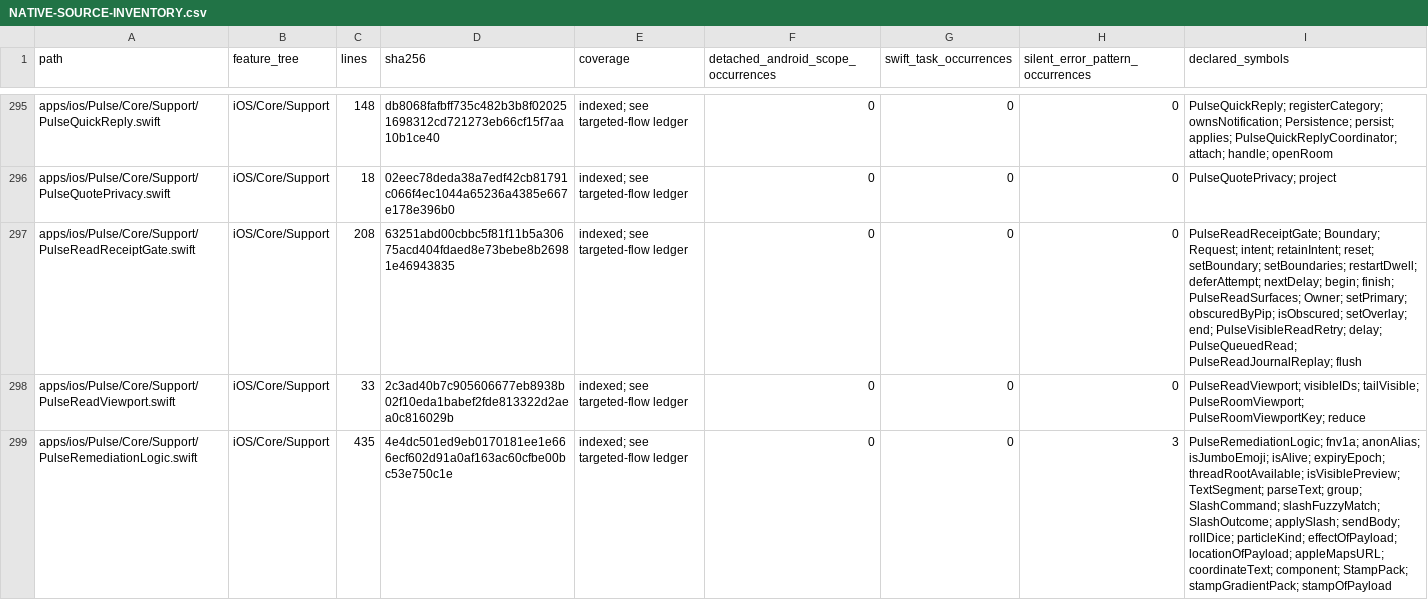
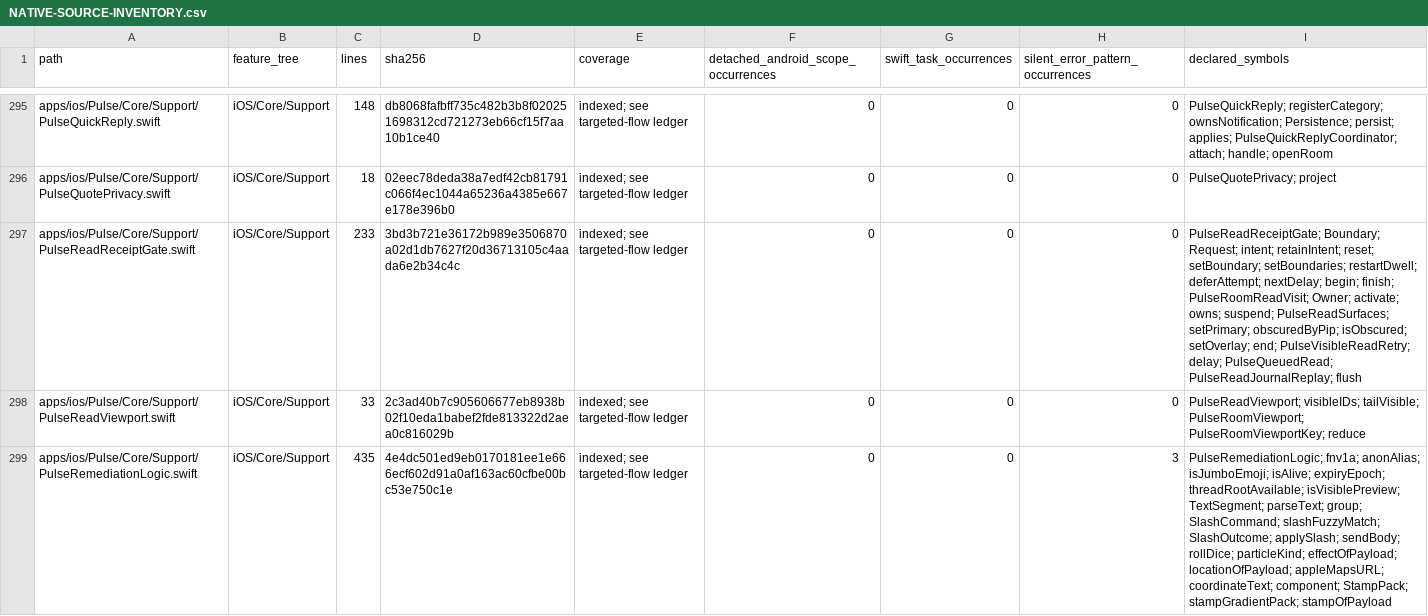
Before and after one commit to GrapseeAgency/the-mystrious-chat-app, a CSV file: docs/NATIVE-SOURCE-INVENTORY.csv, drawn as a sheet; only a part is shown, gaps mark what is left out; the diff covers the shown part only.

Commit message:
Bind Swift read authority to navigation visits rather than appearance callbacks
Co-authored-by: arena-agent <297053741+arena-agent@users.noreply.github.com>

```diff
--- a/docs/NATIVE-SOURCE-INVENTORY.csv
+++ b/docs/NATIVE-SOURCE-INVENTORY.csv
@@ -296,3 +296,3 @@ apps/ios/Pulse/Core/Support/PulseQuickReply.swift,iOS/Core/Support,148,db8068faf
 apps/ios/Pulse/Core/Support/PulseQuotePrivacy.swift,iOS/Core/Support,18,02eec78deda38a7edf42cb81791c066f4ec1044a65236a4385e667e178e396b0,indexed; see targeted-flow ledger,0,0,0,PulseQuotePrivacy; project
-apps/ios/Pulse/Core/Support/PulseReadReceiptGate.swift,iOS/Core/Support,208,63251abd00cbbc5f81f11b5a30675acd404fdaed8e73bebe8b26981e46943835,indexed; see targeted-flow ledger,0,0,0,PulseReadReceiptGate; Boundary; Request; intent; retainIntent; reset; setBoundary; setBoundaries; restartDwell; deferAttempt; nextDelay; begin; finish; PulseReadSurfaces; Owner; setPrimary; obscuredByPip; isObscured; setOverlay; end; PulseVisibleReadRetry; delay; PulseQueuedRead; PulseReadJournalReplay; flush
+apps/ios/Pulse/Core/Support/PulseReadReceiptGate.swift,iOS/Core/Support,233,3bd3b721e36172b989e3506870a02d1db7627f20d36713105c4aada6e2b34c4c,indexed; see targeted-flow ledger,0,0,0,PulseReadReceiptGate; Boundary; Request; intent; retainIntent; reset; setBoundary; setBoundaries; restartDwell; deferAttempt; nextDelay; begin; finish; PulseRoomReadVisit; Owner; activate; owns; suspend; PulseReadSurfaces; setPrimary; obscuredByPip; isObscured; setOverlay; end; PulseVisibleReadRetry; delay; PulseQueuedRead; PulseReadJournalReplay; flush
 apps/ios/Pulse/Core/Support/PulseReadViewport.swift,iOS/Core/Support,33,2c3ad40b7c905606677eb8938b02f10eda1babef2fde813322d2aea0c816029b,indexed; see targeted-flow ledger,0,0,0,PulseReadViewport; visibleIDs; tailVisible; PulseRoomViewport; PulseRoomViewportKey; reduce
```
Also changed, not shown: 8 edited cells elsewhere in this file, 8 other files.
